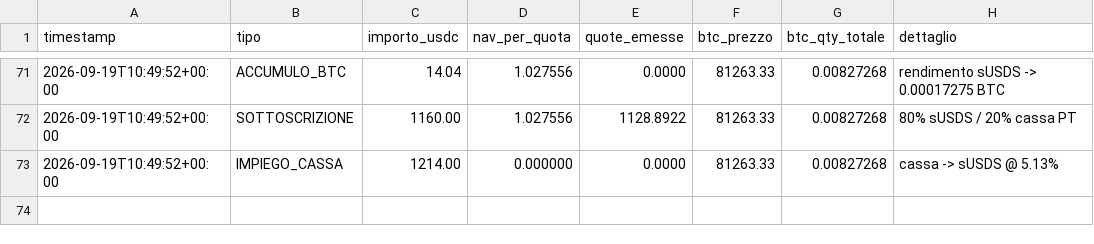
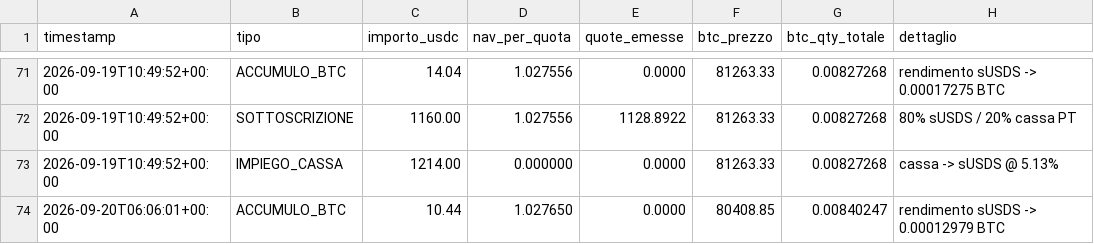
Before and after one commit to Alex00975/btc-accumulator-data, a CSV file: pubblico/operazioni.csv, drawn as a sheet; only a part is shown, gaps mark what is left out; the diff names each change by its address in the sheet, - before the commit and + after, or states it on an @@ line.

```diff
--- a/pubblico/operazioni.csv
+++ b/pubblico/operazioni.csv
+row 74: 2026-09-20T06:06:01+00:00 | ACCUMULO_BTC | 10.44 | 1.027650 | 0.0000 | 80408.85 | 0.00840247 | rendimento sUSDS -> 0.00012979 BTC
```
Also changed, not shown: pubblico/sigilli.csv, serie.csv, 5 other files.
